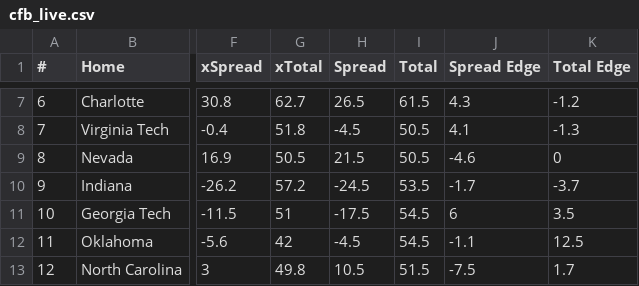
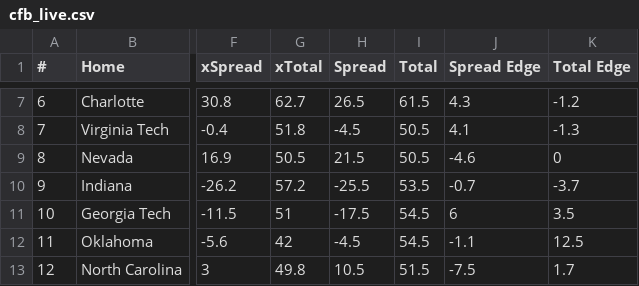
Before and after one commit to UtterLocks/1, a CSV file: data/cfb_live.csv, drawn as a sheet; only a part is shown, gaps mark what is left out; the diff names each change by its address in the sheet, - before the commit and + after, or states it on an @@ line.

```diff
--- a/data/cfb_live.csv
+++ b/data/cfb_live.csv
-H10 (Spread): -24.5
+H10 (Spread): -25.5
-J10 (Spread Edge): -1.7
+J10 (Spread Edge): -0.7
```
